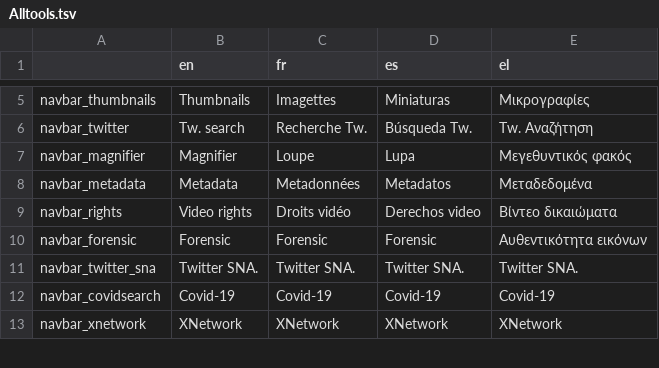
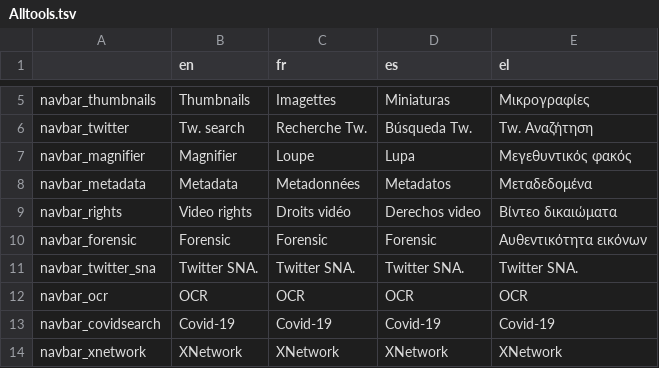
Before and after one commit to Xelgen/InVID-Translations, a TSV file: components/NavItems/tools/Alltools.tsv, drawn as a sheet; only a part is shown, gaps mark what is left out; the diff names each change by its address in the sheet, - before the commit and + after, or states it on an @@ line.

Commit message:
adding OCR to alltools tsv

```diff
--- a/components/NavItems/tools/Alltools.tsv
+++ b/components/NavItems/tools/Alltools.tsv
+row 12: navbar_ocr | OCR | OCR | OCR | OCR
```
